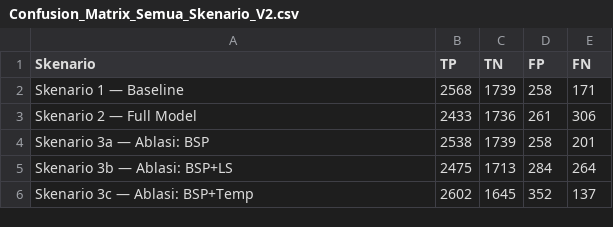
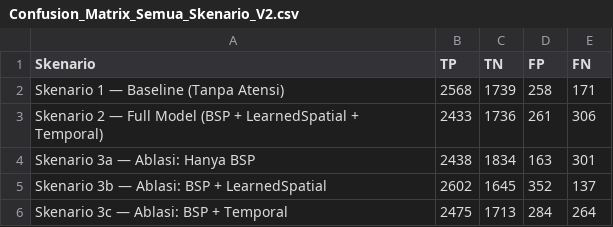
Before and after one commit to bangaji313/AttentiveSkel3D-WeightTraining-PoC, a CSV file: Release_V2_AttentiveSkel3D/hasil_evaluasi/Confusion_Matrix_Semua_Skenario_V2.csv, drawn as a sheet.

```diff
--- a/Release_V2_AttentiveSkel3D/hasil_evaluasi/Confusion_Matrix_Semua_Skenario_V2.csv
+++ b/Release_V2_AttentiveSkel3D/hasil_evaluasi/Confusion_Matrix_Semua_Skenario_V2.csv
@@ -1,6 +1,6 @@
 Skenario,TP,TN,FP,FN
-Skenario 1 — Baseline,2568,1739,258,171
-Skenario 2 — Full Model,2433,1736,261,306
-Skenario 3a — Ablasi: BSP,2538,1739,258,201
-Skenario 3b — Ablasi: BSP+LS,2475,1713,284,264
-Skenario 3c — Ablasi: BSP+Temp,2602,1645,352,137
+Skenario 1 — Baseline (Tanpa Atensi),2568,1739,258,171
+Skenario 2 — Full Model (BSP + LearnedSpatial + Temporal),2433,1736,261,306
+Skenario 3a — Ablasi: Hanya BSP,2438,1834,163,301
+Skenario 3b — Ablasi: BSP + LearnedSpatial,2602,1645,352,137
+Skenario 3c — Ablasi: BSP + Temporal,2475,1713,284,264
```
Also changed, not shown: Release_V2_AttentiveSkel3D/hasil_evaluasi/Bobot_Atensi_Per_Skenario_V2.csv, Release_V2_AttentiveSkel3D/hasil_evaluasi/Perbandingan_Metrik_Semua_Skenario_V2.csv, 12 other files.
